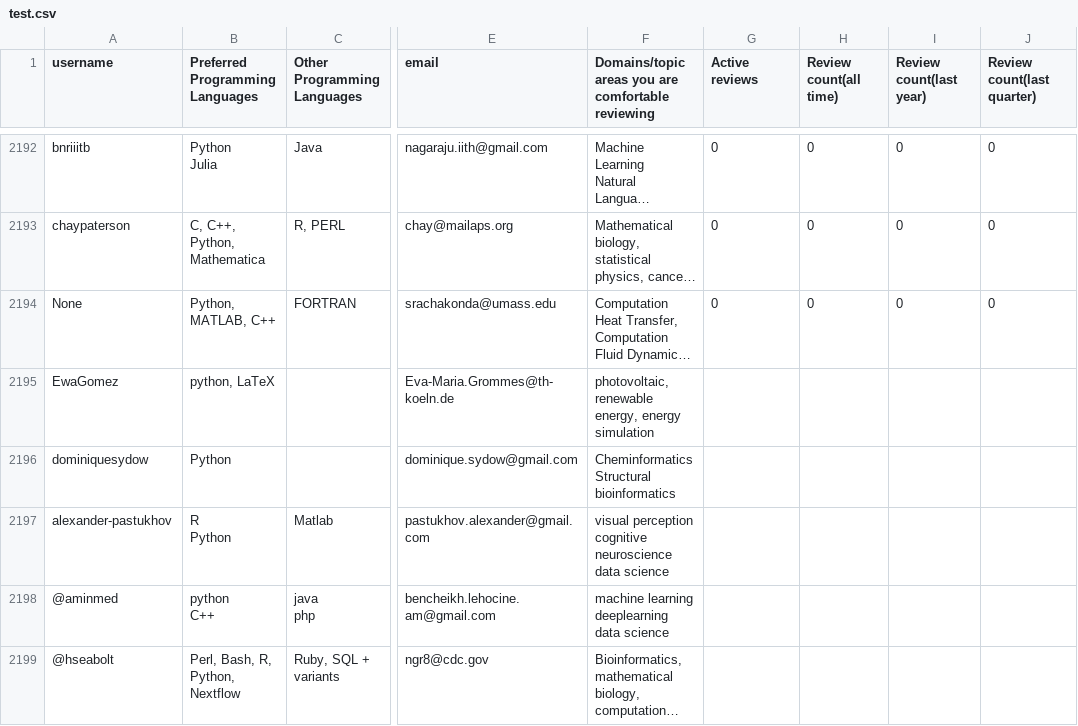
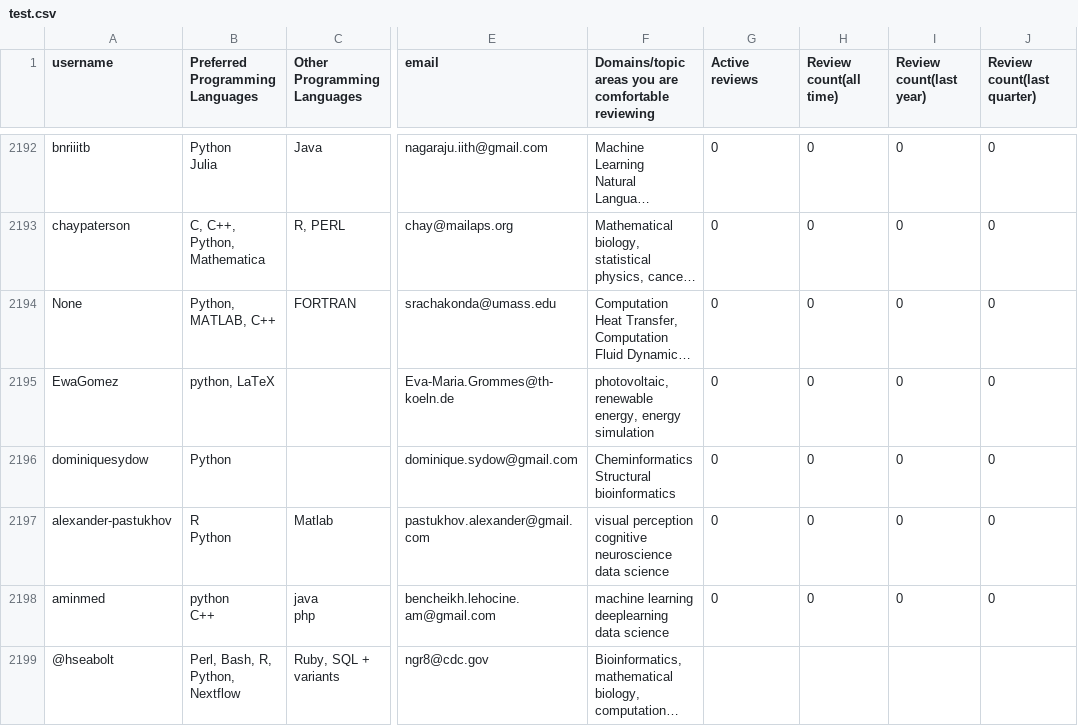
Before and after one commit to arjunsavel/CV, a CSV file: scripts/test.csv, drawn as a sheet; only a part is shown, gaps mark what is left out; long unchanged cells end in …; the diff covers the shown part only; the diff names each change by its address in the sheet, - before the commit and + after, or states it on an @@ line.

```diff
--- a/scripts/test.csv
+++ b/scripts/test.csv
-G2195:G2198 (Active reviews): (empty)
+G2195:G2198 (Active reviews): 0
-H2195:H2198 (Review count(all time)): (empty)
+H2195:H2198 (Review count(all time)): 0
-I2195:I2198 (Review count(last year)): (empty)
+I2195:I2198 (Review count(last year)): 0
-J2195:J2198 (Review count(last quarter)): (empty)
+J2195:J2198 (Review count(last quarter)): 0
-A2198 (username): @aminmed
+A2198 (username): aminmed
```
Also changed, not shown: 2 added rows and 10 edited cells elsewhere in this file.
